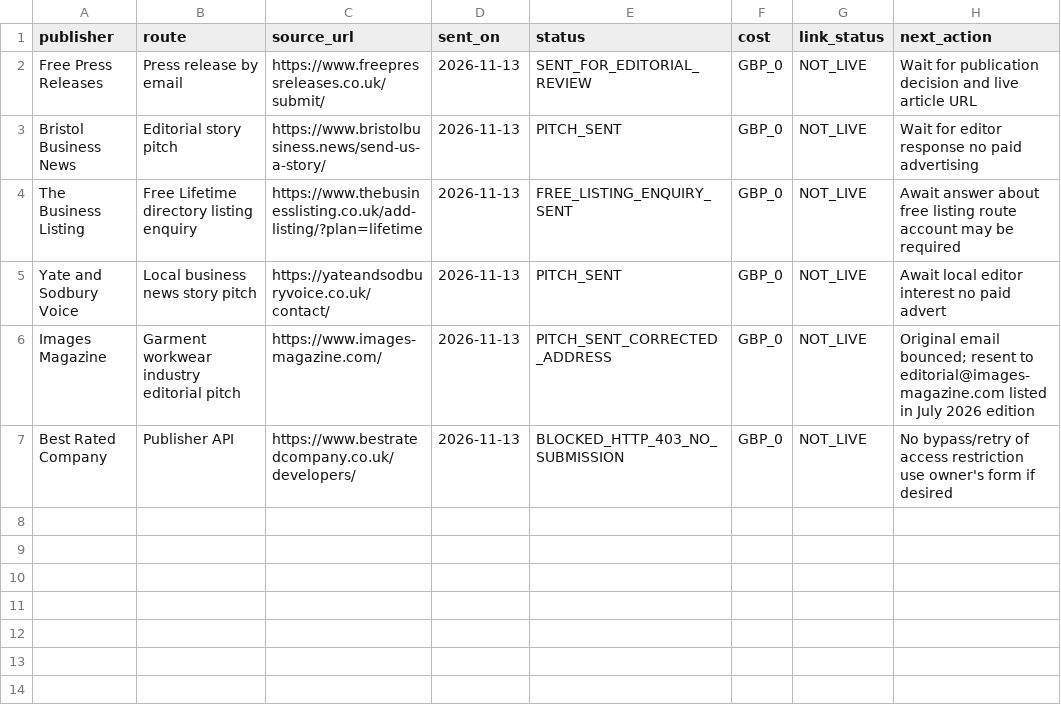
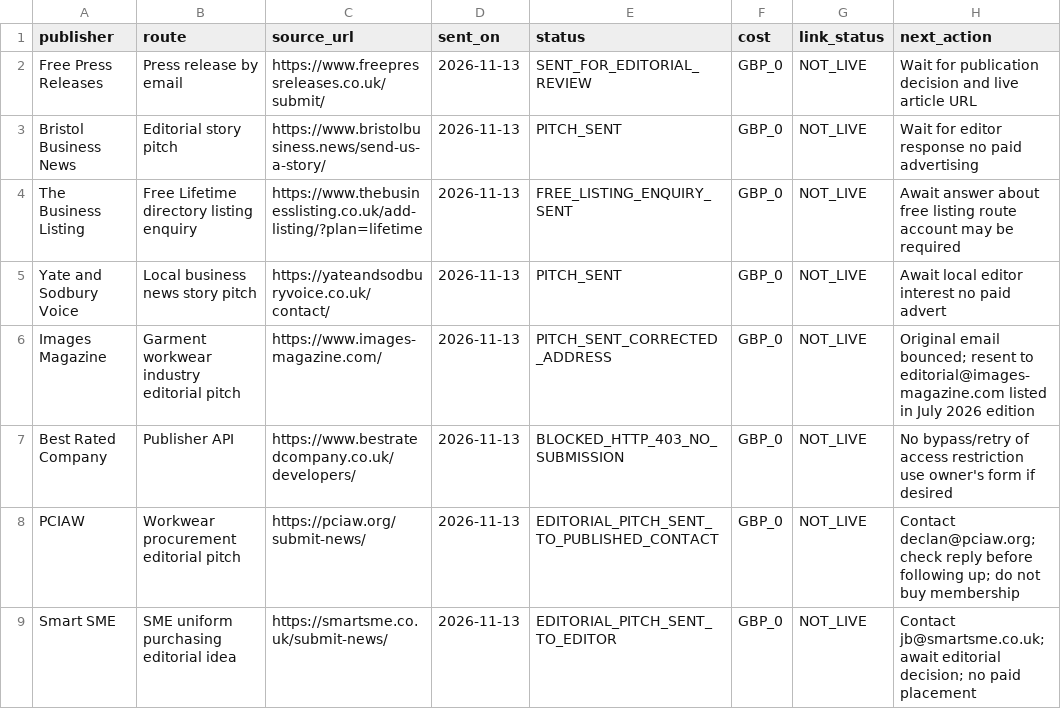
Before and after one commit to carltilbury1978/lmu-backlink-monitor, a CSV file: backlinks/publisher-outreach.csv, drawn as a sheet.

Commit message:
Record two new verified no-cost editorial pitches; no links claimed

```diff
--- a/backlinks/publisher-outreach.csv
+++ b/backlinks/publisher-outreach.csv
@@ -7 +7,3 @@ Images Magazine,Garment workwear industry editorial pitch,https://www.images-mag
 Best Rated Company,Publisher API,https://www.bestratedcompany.co.uk/developers/,2026-11-13,BLOCKED_HTTP_403_NO_SUBMISSION,GBP_0,NOT_LIVE,No bypass/retry of access restriction use owner's form if desired
+PCIAW,Workwear procurement editorial pitch,https://pciaw.org/submit-news/,2026-11-13,EDITORIAL_PITCH_SENT_TO_PUBLISHED_CONTACT,GBP_0,NOT_LIVE,Contact declan@pciaw.org; check reply before following up; do not buy membership
+Smart SME,SME uniform purchasing editorial idea,https://smartsme.co.uk/submit-news/,2026-11-13,EDITORIAL_PITCH_SENT_TO_EDITOR,GBP_0,NOT_LIVE,Contact jb@smartsme.co.uk; await editorial decision; no paid placement
```
